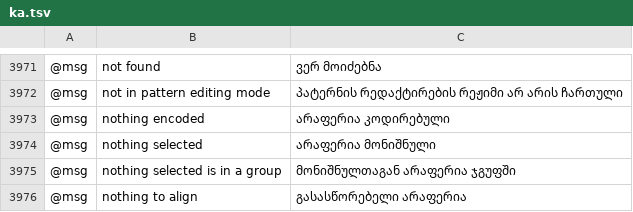
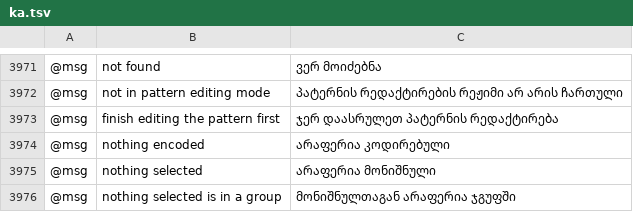
Before and after one commit to 7hoovR/vectorcraft, a TSV file: crates/ui-egui/src/i18n/ka.tsv, drawn as a sheet; only a part is shown, gaps mark what is left out; the shorter side is filled out with more unchanged rows; the diff names each change by its address in the sheet, - before the commit and + after, or states it on an @@ line.

Commit message:
Transparency: pattern editing mode and opacity mask editing can't be entered from each other
Squashed from #4458 onto main.

```diff
--- a/crates/ui-egui/src/i18n/ka.tsv
+++ b/crates/ui-egui/src/i18n/ka.tsv
+row 3973: @msg | finish editing the pattern first | ჯერ დაასრულეთ პატერნის რედაქტირება
```
Also changed, not shown: crates/ui-egui/src/i18n/bg.tsv, crates/ui-egui/src/i18n/el.tsv, 34 other files.
